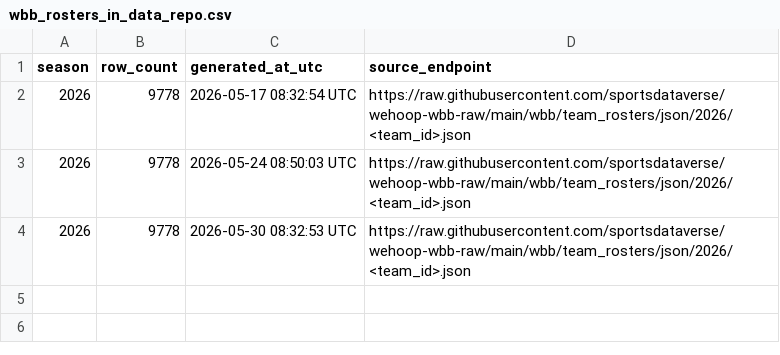
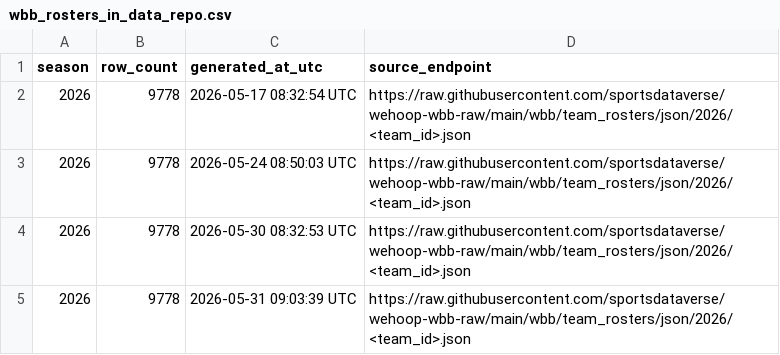
Before and after one commit to sportsdataverse/wehoop-wbb-data, a CSV file: wbb/rosters/wbb_rosters_in_data_repo.csv, drawn as a sheet; the diff names each change by its address in the sheet, - before the commit and + after, or states it on an @@ line.

```diff
--- a/wbb/rosters/wbb_rosters_in_data_repo.csv
+++ b/wbb/rosters/wbb_rosters_in_data_repo.csv
+row 5: 2026 | 9778 | 2026-05-31 09:03:39 UTC | https://raw.githubusercontent.com/sportsdataverse/wehoop-wbb-raw/main/wbb/team_rosters/json/2026/<team_id>.json
```
Also changed, not shown: 2 other files.
